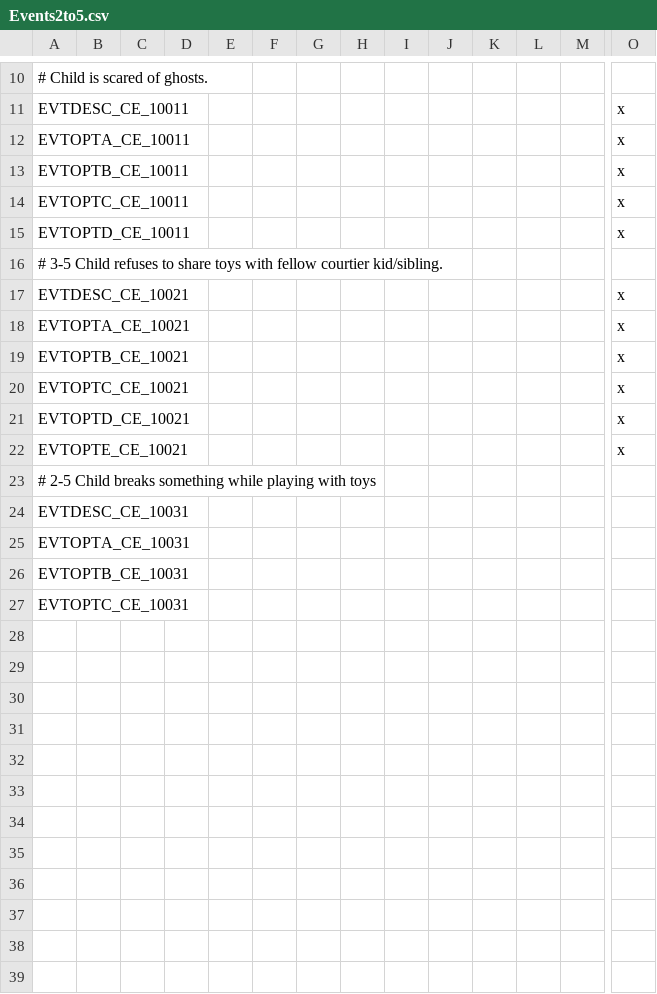
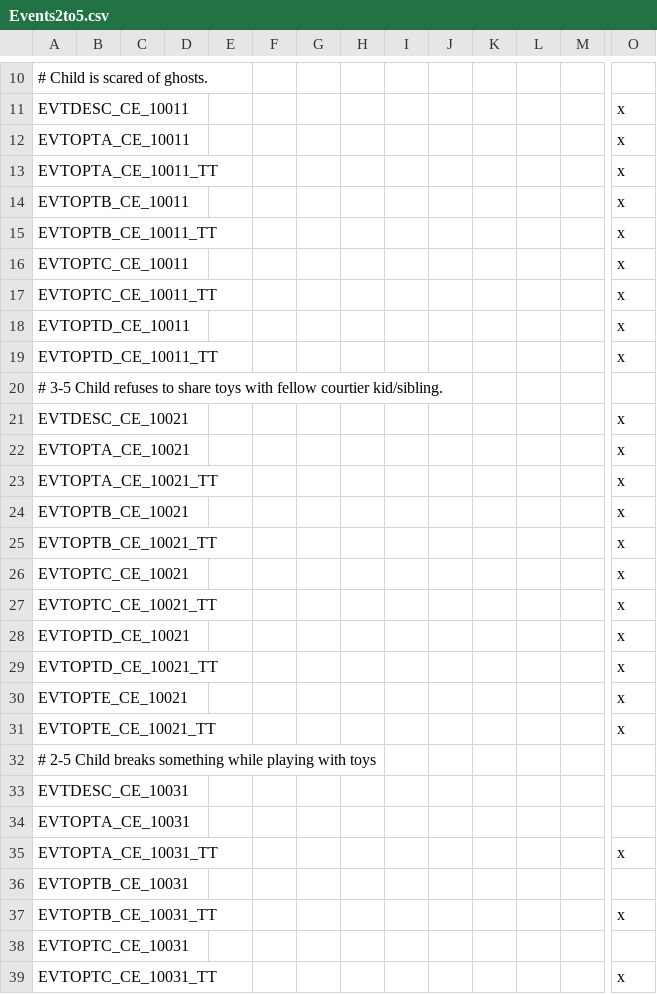
Before and after one commit to Crimson93/depth-and-immersion, a CSV file: localization/Events2to5.csv, drawn as a sheet; only a part is shown, gaps mark what is left out; rows hold the shown columns only; the diff names each change by its address in the sheet, - before the commit and + after, or states it on an @@ line.

Commit message:
Adding tooltip IDs to events and localization file

```diff
--- a/localization/Events2to5.csv
+++ b/localization/Events2to5.csv
+row 13: EVTOPTA_CE_10011_TT |  |  |  |  |  |  |  |  |  |  |  |  | x
+row 15: EVTOPTB_CE_10011_TT |  |  |  |  |  |  |  |  |  |  |  |  | x
+row 17: EVTOPTC_CE_10011_TT |  |  |  |  |  |  |  |  |  |  |  |  | x
+row 19: EVTOPTD_CE_10011_TT |  |  |  |  |  |  |  |  |  |  |  |  | x
+row 23: EVTOPTA_CE_10021_TT |  |  |  |  |  |  |  |  |  |  |  |  | x
+row 25: EVTOPTB_CE_10021_TT |  |  |  |  |  |  |  |  |  |  |  |  | x
+row 27: EVTOPTC_CE_10021_TT |  |  |  |  |  |  |  |  |  |  |  |  | x
+row 29: EVTOPTD_CE_10021_TT |  |  |  |  |  |  |  |  |  |  |  |  | x
+row 31: EVTOPTE_CE_10021_TT |  |  |  |  |  |  |  |  |  |  |  |  | x
+row 35: EVTOPTA_CE_10031_TT |  |  |  |  |  |  |  |  |  |  |  |  | x
+row 37: EVTOPTB_CE_10031_TT |  |  |  |  |  |  |  |  |  |  |  |  | x
+row 39: EVTOPTC_CE_10031_TT |  |  |  |  |  |  |  |  |  |  |  |  | x
```
Also changed, not shown: 1 other file.
